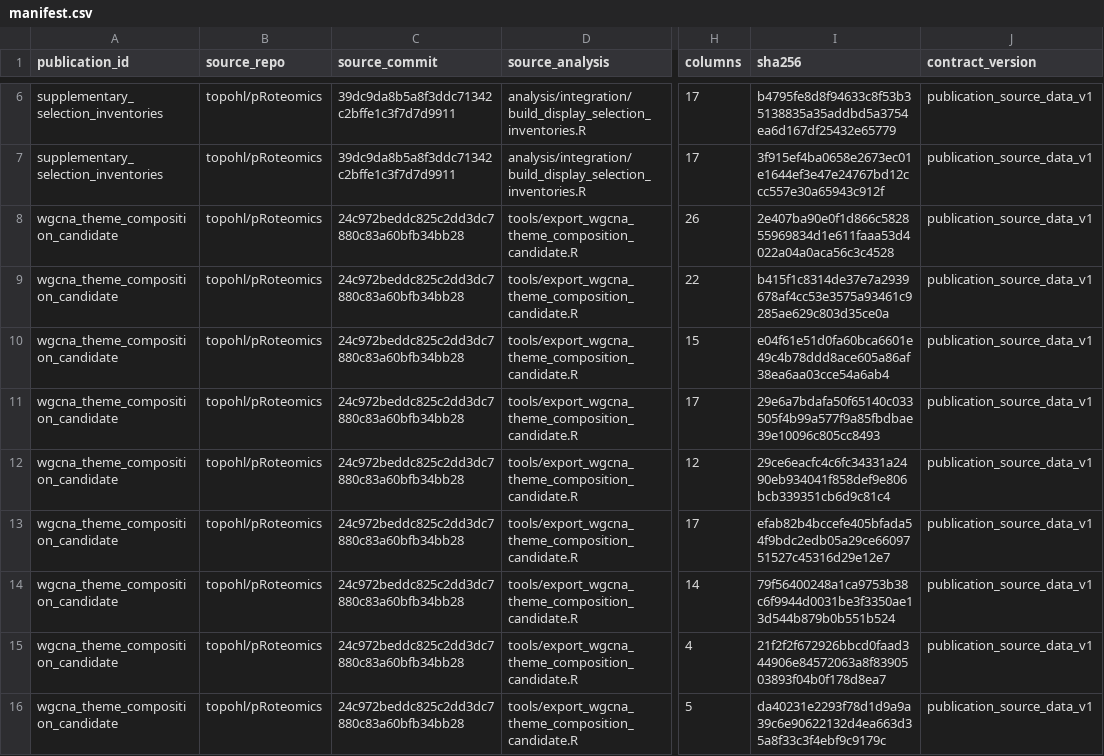
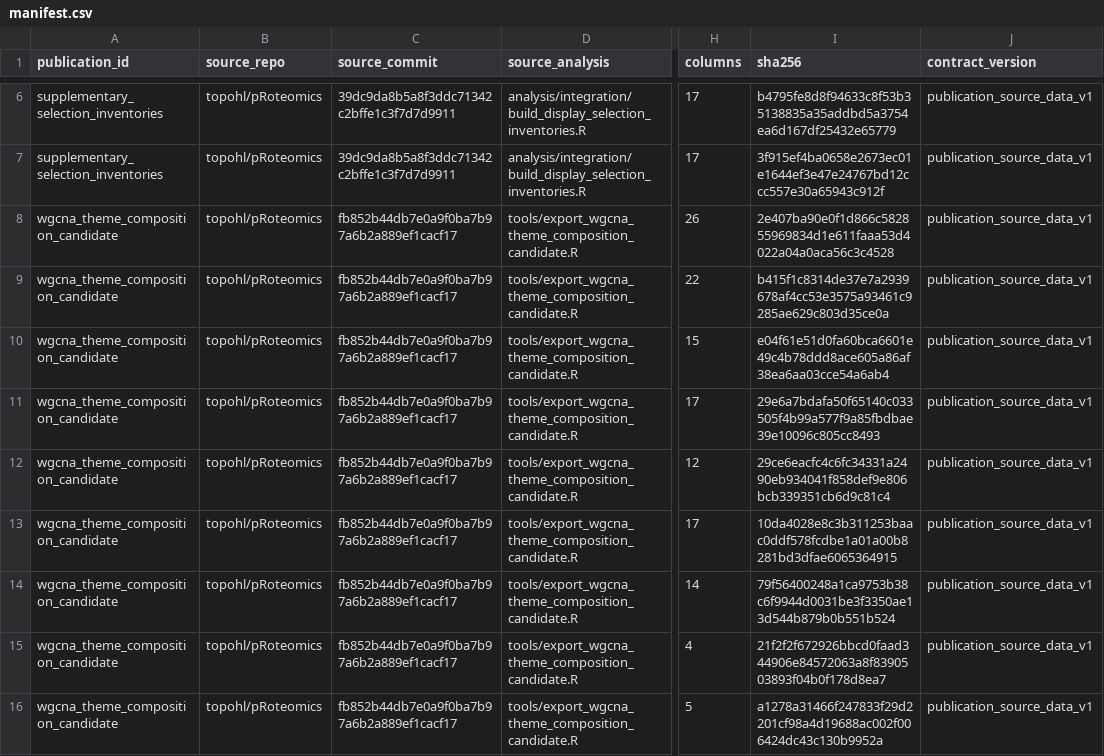
Before and after one commit to topohl/pRoteomics, a CSV file: exports/publication_source_data/manifest.csv, drawn as a sheet; only a part is shown, gaps mark what is left out; the diff names each change by its address in the sheet, - before the commit and + after, or states it on an @@ line.

Commit message:
Theme composition candidate export at fb852b4 (run fb852b4): the wheel's module labels are the rule-based display labels; replaces the 24c972b export rows
The composition run, at the commit that holds the label code and registries, reproduces every table of the 24c972b export byte for byte except the wheel's canonical_display_label (23 modules relabelled on 2026-10-30). The 24c972b export (gitignored) is kept with its SHA-256 list in the refreeze record folder (v2_export_provenance/export_24c972b); Exp9_manuscript holds it as candidate v2.

```diff
--- a/exports/publication_source_data/manifest.csv
+++ b/exports/publication_source_data/manifest.csv
-C8:C16 (source_commit): 24c972beddc825c2dd3dc7880c83a60bfb34bb28
+C8:C16 (source_commit): fb852b44db7e0a9f0ba7b97a6b2a889ef1cacf17
-I13 (sha256): efab82b4bccefe405bfada54f9bdc2edb05a29ce6609751527c45316d29e12e7
+I13 (sha256): 10da4028e8c3b311253baac0ddf578fcdbe1a01a00b8281bd3dfae6065364915
-I16 (sha256): da40231e2293f78d1d9a9a39c6e90622132d4ea663d35a8f33c3f4ebf9c9179c
+I16 (sha256): a1278a31466f247833f29d2201cf98a4d19688ac002f006424dc43c130b9952a
```
